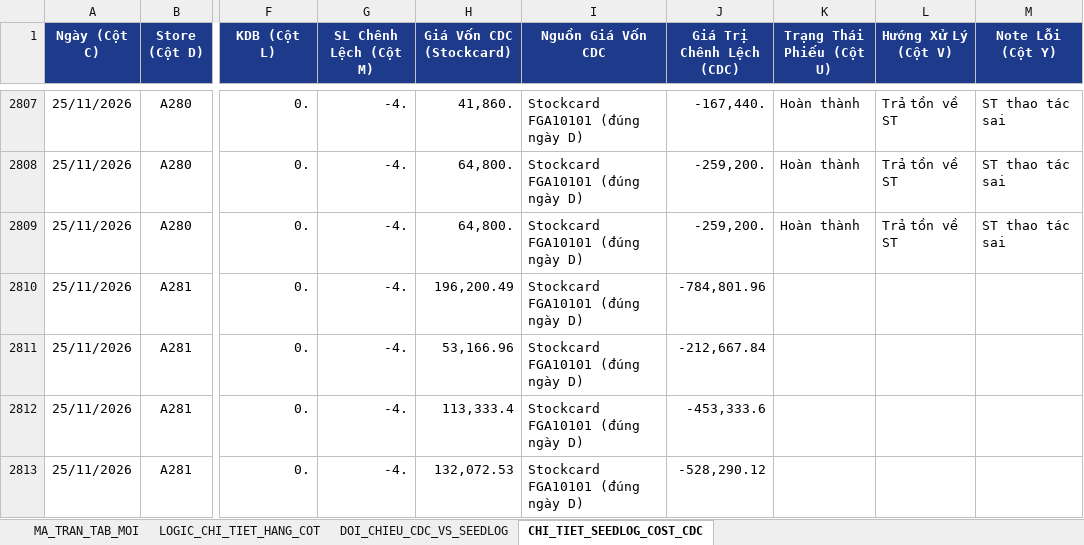
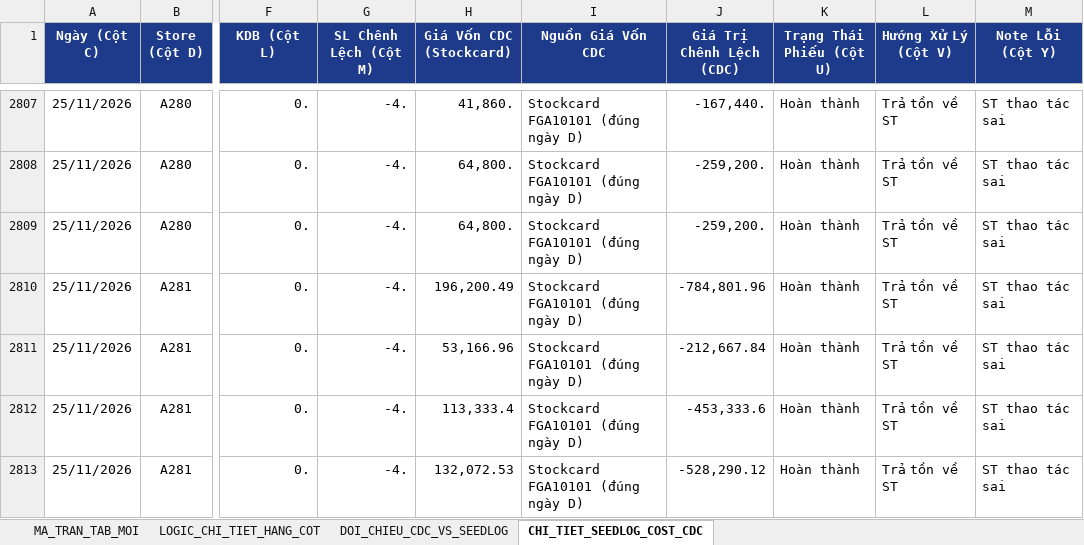
Before and after one commit to aresphamha/Doi_Soat_Dong_Mat, an Excel workbook: BAO_CAO_FMCG_TAB_MOI_VA_LOGIC.xlsx, sheet CHI_TIET_SEEDLOG_COST_CDC, drawn as a sheet; only a part is shown, gaps mark what is left out; values as stored, in another font and other column widths than the file's, no borders; the diff covers the shown part only; the diff names each change by its address in the sheet, - before the commit and + after, or states it on an @@ line.

```diff
--- a/BAO_CAO_FMCG_TAB_MOI_VA_LOGIC.xlsx (sheet CHI_TIET_SEEDLOG_COST_CDC)
+++ b/BAO_CAO_FMCG_TAB_MOI_VA_LOGIC.xlsx (sheet CHI_TIET_SEEDLOG_COST_CDC)
-K2810:K2813 (Trạng Thái Phiếu (Cột U)): (empty)
+K2810:K2813 (Trạng Thái Phiếu (Cột U)): Hoàn thành
-L2810:L2813 (Hướng Xử Lý (Cột V)): (empty)
+L2810:L2813 (Hướng Xử Lý (Cột V)): Trả tồn về ST
-M2810:M2813 (Note Lỗi (Cột Y)): (empty)
+M2810:M2813 (Note Lỗi (Cột Y)): ST thao tác sai
```
Also changed, not shown: 45 edited cells elsewhere in this sheet, sheet MA_TRAN_TAB_MOI, sheet DOI_CHIEU_CDC_VS_SEEDLOG, 6 other files.
